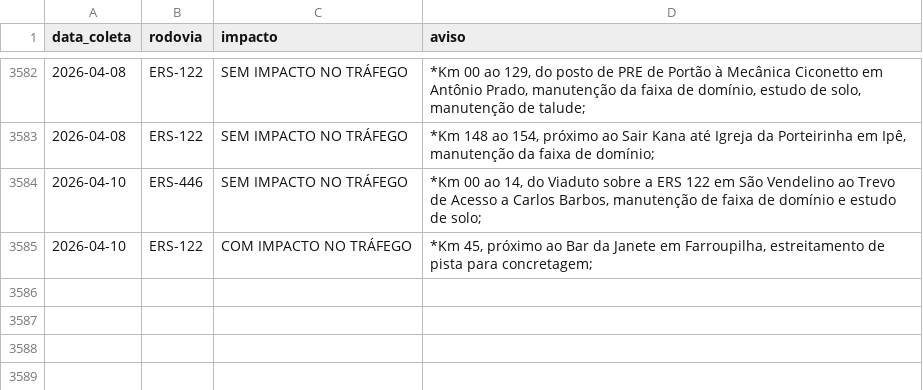
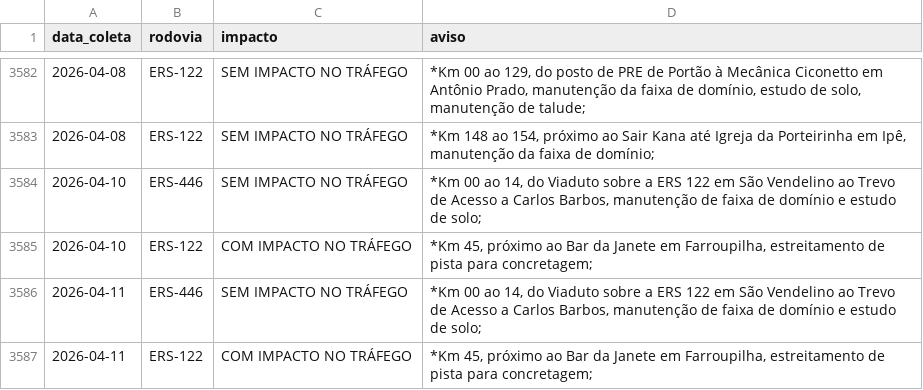
Before and after one commit to gabriel-englert/csg, a CSV file: data/avisos.csv, drawn as a sheet; only a part is shown, gaps mark what is left out; the diff names each change by its address in the sheet, - before the commit and + after, or states it on an @@ line.

```diff
--- a/data/avisos.csv
+++ b/data/avisos.csv
+row 3586: 2026-04-11 | ERS-446 | SEM IMPACTO NO TRÁFEGO | *Km 00 ao 14, do Viaduto sobre a ERS 122 em São Vendelino ao Trevo de Acesso a Carlos Barbos, manutenção de faixa de domínio e estudo de solo;
+row 3587: 2026-04-11 | ERS-122 | COM IMPACTO NO TRÁFEGO | *Km 45, próximo ao Bar da Janete em Farroupilha, estreitamento de pista para concretagem;
```
